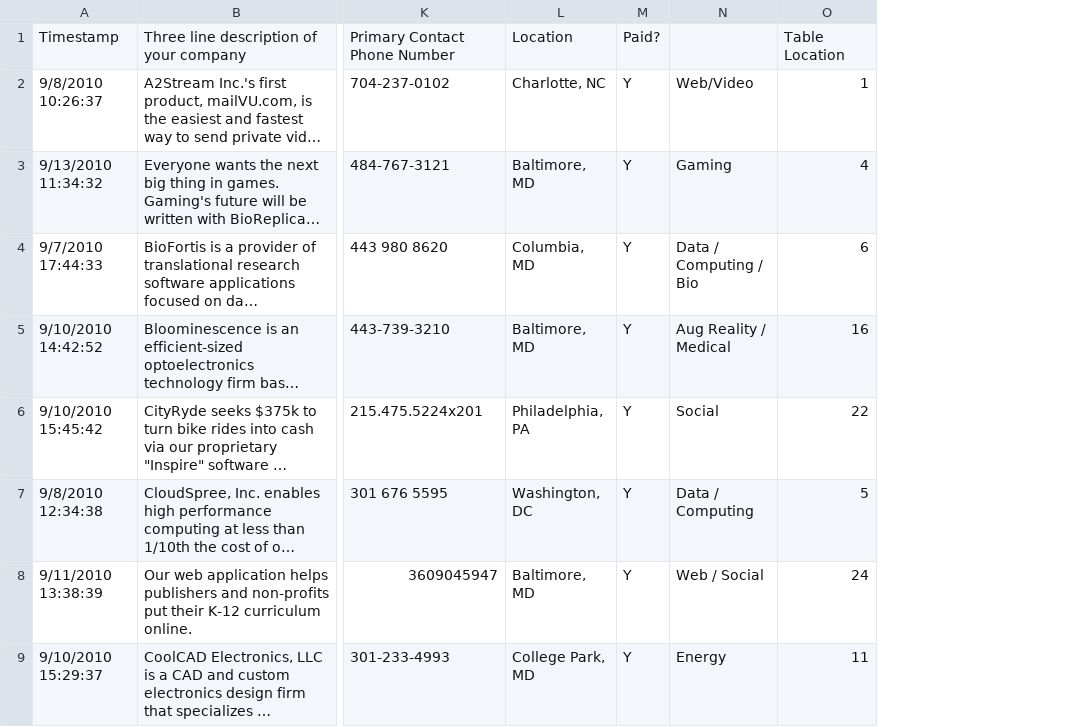
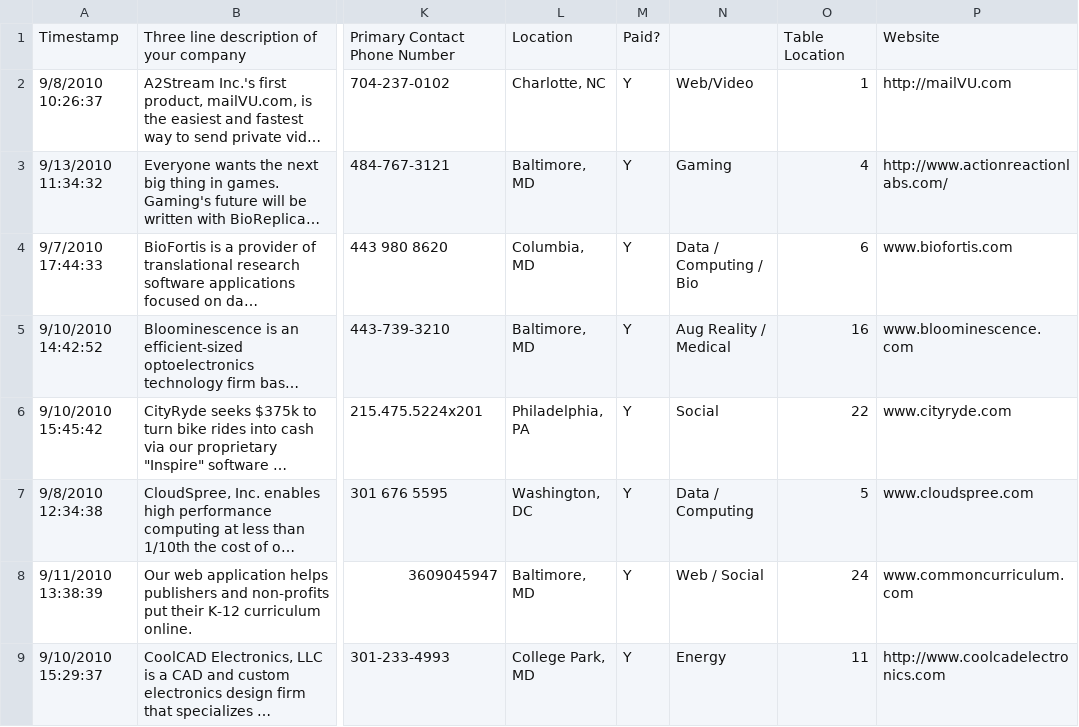
Before and after one commit to jtrupiano/techcrawleast, a CSV file: presenters.csv, drawn as a sheet; only a part is shown, gaps mark what is left out; long unchanged cells end in …; the diff names each change by its address in the sheet, - before the commit and + after, or states it on an @@ line.

Commit message:
Include website in CSV import of presenters

```diff
--- a/presenters.csv
+++ b/presenters.csv
+column P, rows 1-9: Website | http://mailVU.com | http://www.actionreactionlabs.com/ | www.biofortis.com | www.bloominescence.com | www.cityryde.com | www.cloudspree.com | www.commoncurriculum.com | http://www.coolcadelectronics.com
```
Also changed, not shown: 1 other file.
